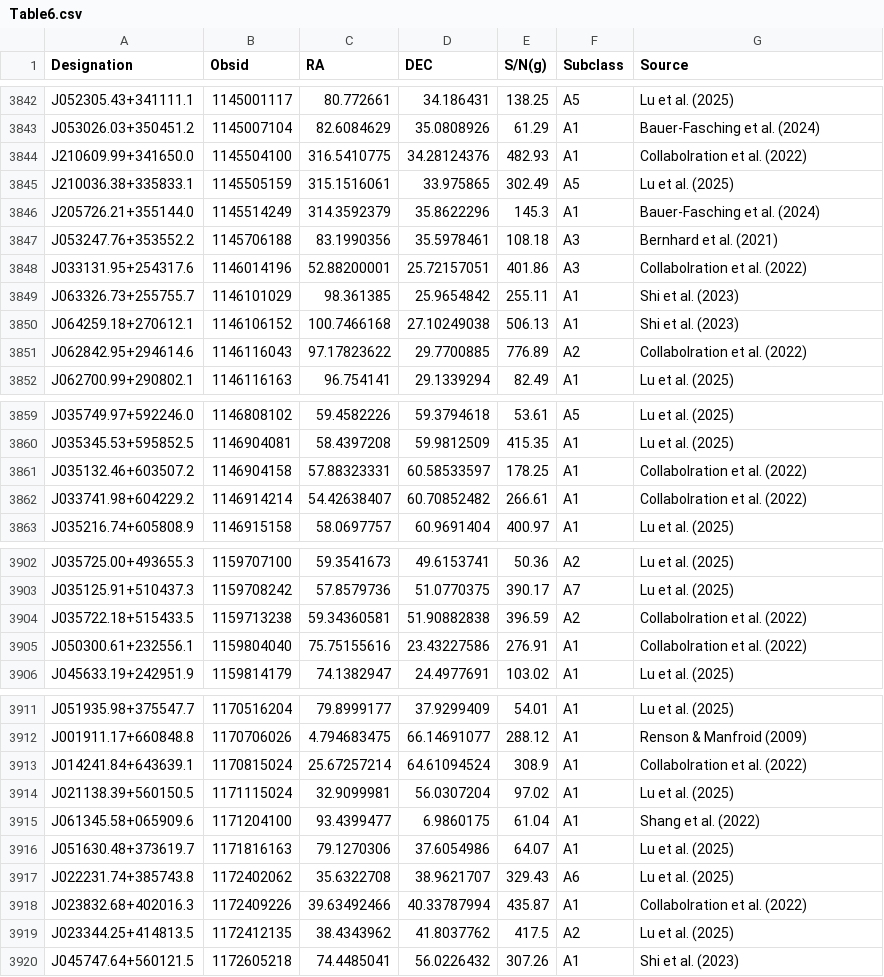
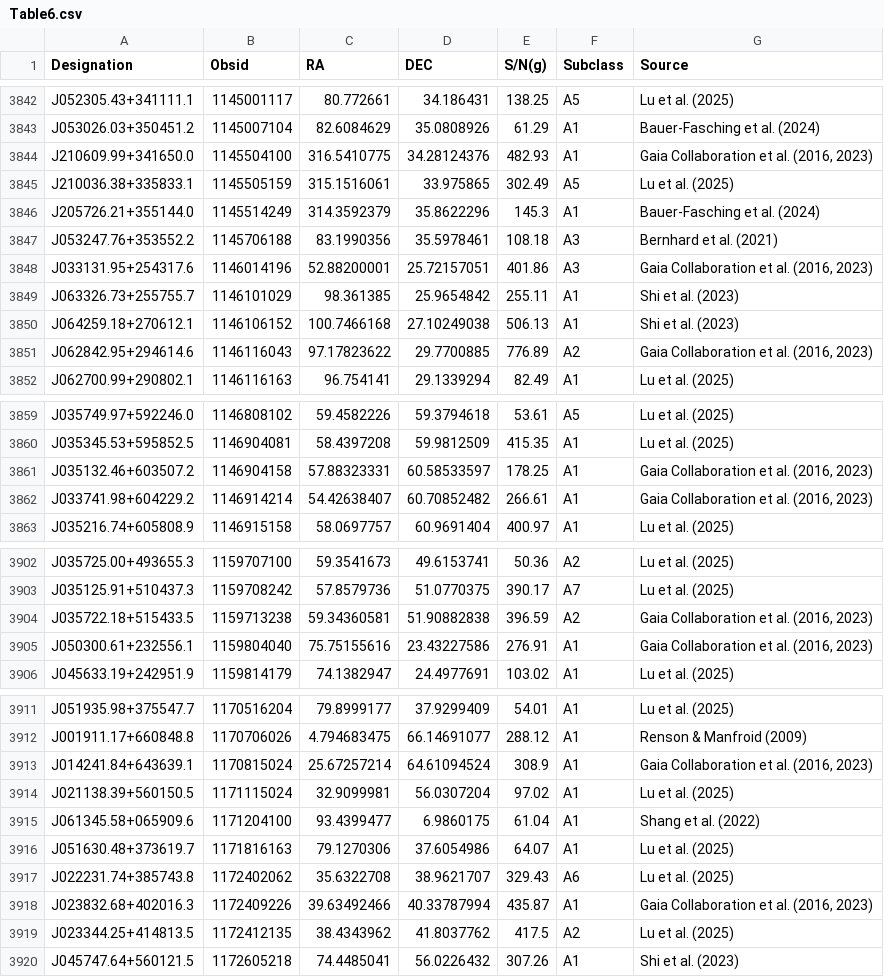
Before and after one commit to XieJianhua2025/Identification-of-Ap-Candidates, a CSV file: Table6.csv, drawn as a sheet; only a part is shown, gaps mark what is left out; the diff covers the shown part only.

```diff
--- a/Table6.csv
+++ b/Table6.csv
@@ -3843,3 +3843,3 @@ J052305.43+341111.1	1145001117	80.772661	34.186431	138.25	A5	Lu et al. (2025)
 J053026.03+350451.2	1145007104	82.6084629	35.0808926	61.29	A1	Bauer-Fasching et al. (2024)
-J210609.99+341650.0	1145504100	316.5410775	34.28124376	482.93	A1	Collabolration et al. (2022)
+J210609.99+341650.0	1145504100	316.5410775	34.28124376	482.93	A1	Gaia Collaboration et al. (2016, 2023)
 J210036.38+335833.1	1145505159	315.1516061	33.975865	302.49	A5	Lu et al. (2025)
@@ -3847,6 +3847,6 @@ J205726.21+355144.0	1145514249	314.3592379	35.8622296	145.3	A1	Bauer-Fasching et
 J053247.76+353552.2	1145706188	83.1990356	35.5978461	108.18	A3	Bernhard et al. (2021)
-J033131.95+254317.6	1146014196	52.88200001	25.72157051	401.86	A3	Collabolration et al. (2022)
+J033131.95+254317.6	1146014196	52.88200001	25.72157051	401.86	A3	Gaia Collaboration et al. (2016, 2023)
 J063326.73+255755.7	1146101029	98.361385	25.9654842	255.11	A1	Shi et al. (2023)
 J064259.18+270612.1	1146106152	100.7466168	27.10249038	506.13	A1	Shi et al. (2023)
-J062842.95+294614.6	1146116043	97.17823622	29.7700885	776.89	A2	Collabolration et al. (2022)
+J062842.95+294614.6	1146116043	97.17823622	29.7700885	776.89	A2	Gaia Collaboration et al. (2016, 2023)
 J062700.99+290802.1	1146116163	96.754141	29.1339294	82.49	A1	Lu et al. (2025)
@@ -3860,4 +3860,4 @@ J035749.97+592246.0	1146808102	59.4582226	59.3794618	53.61	A5	Lu et al. (2025)
 J035345.53+595852.5	1146904081	58.4397208	59.9812509	415.35	A1	Lu et al. (2025)
-J035132.46+603507.2	1146904158	57.88323331	60.58533597	178.25	A1	Collabolration et al. (2022)
-J033741.98+604229.2	1146914214	54.42638407	60.70852482	266.61	A1	Collabolration et al. (2022)
+J035132.46+603507.2	1146904158	57.88323331	60.58533597	178.25	A1	Gaia Collaboration et al. (2016, 2023)
+J033741.98+604229.2	1146914214	54.42638407	60.70852482	266.61	A1	Gaia Collaboration et al. (2016, 2023)
 J035216.74+605808.9	1146915158	58.0697757	60.9691404	400.97	A1	Lu et al. (2025)
@@ -3903,4 +3903,4 @@ J035725.00+493655.3	1159707100	59.3541673	49.6153741	50.36	A2	Lu et al. (2025)
 J035125.91+510437.3	1159708242	57.8579736	51.0770375	390.17	A7	Lu et al. (2025)
-J035722.18+515433.5	1159713238	59.34360581	51.90882838	396.59	A2	Collabolration et al. (2022)
-J050300.61+232556.1	1159804040	75.75155616	23.43227586	276.91	A1	Collabolration et al. (2022)
+J035722.18+515433.5	1159713238	59.34360581	51.90882838	396.59	A2	Gaia Collaboration et al. (2016, 2023)
+J050300.61+232556.1	1159804040	75.75155616	23.43227586	276.91	A1	Gaia Collaboration et al. (2016, 2023)
 J045633.19+242951.9	1159814179	74.1382947	24.4977691	103.02	A1	Lu et al. (2025)
@@ -3912,3 +3912,3 @@ J051935.98+375547.7	1170516204	79.8999177	37.9299409	54.01	A1	Lu et al. (2025)
 J001911.17+660848.8	1170706026	4.794683475	66.14691077	288.12	A1	Renson & Manfroid (2009)
-J014241.84+643639.1	1170815024	25.67257214	64.61094524	308.9	A1	Collabolration et al. (2022)
+J014241.84+643639.1	1170815024	25.67257214	64.61094524	308.9	A1	Gaia Collaboration et al. (2016, 2023)
 J021138.39+560150.5	1171115024	32.9099981	56.0307204	97.02	A1	Lu et al. (2025)
@@ -3917,3 +3917,3 @@ J051630.48+373619.7	1171816163	79.1270306	37.6054986	64.07	A1	Lu et al. (2025)
 J022231.74+385743.8	1172402062	35.6322708	38.9621707	329.43	A6	Lu et al. (2025)
-J023832.68+402016.3	1172409226	39.63492466	40.33787994	435.87	A1	Collabolration et al. (2022)
+J023832.68+402016.3	1172409226	39.63492466	40.33787994	435.87	A1	Gaia Collaboration et al. (2016, 2023)
 J023344.25+414813.5	1172412135	38.4343962	41.8037762	417.5	A2	Lu et al. (2025)
```
Also changed, not shown: 27 edited cells elsewhere in this file.
